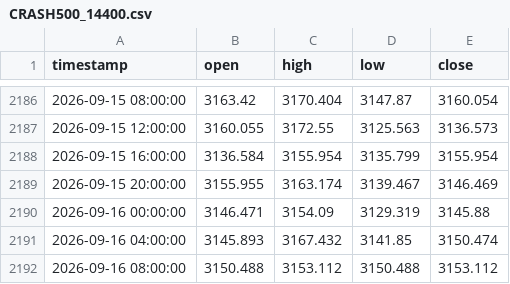
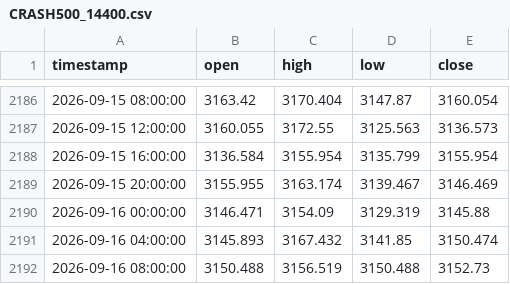
Before and after one commit to Anesu550/synthetics-bot, a CSV file: candle_cache/CRASH500_14400.csv, drawn as a sheet; only a part is shown, gaps mark what is left out.

```diff
--- a/candle_cache/CRASH500_14400.csv
+++ b/candle_cache/CRASH500_14400.csv
@@ -2191,2 +2191,2 @@ timestamp,open,high,low,close
 2026-09-16 04:00:00,3145.893,3167.432,3141.85,3150.474
-2026-09-16 08:00:00,3150.488,3153.112,3150.488,3153.112
+2026-09-16 08:00:00,3150.488,3156.519,3150.488,3152.73
```
Also changed, not shown: candle_cache/BOOM500_14400.csv, candle_cache/BOOM500_3600.csv, 14 other files.
